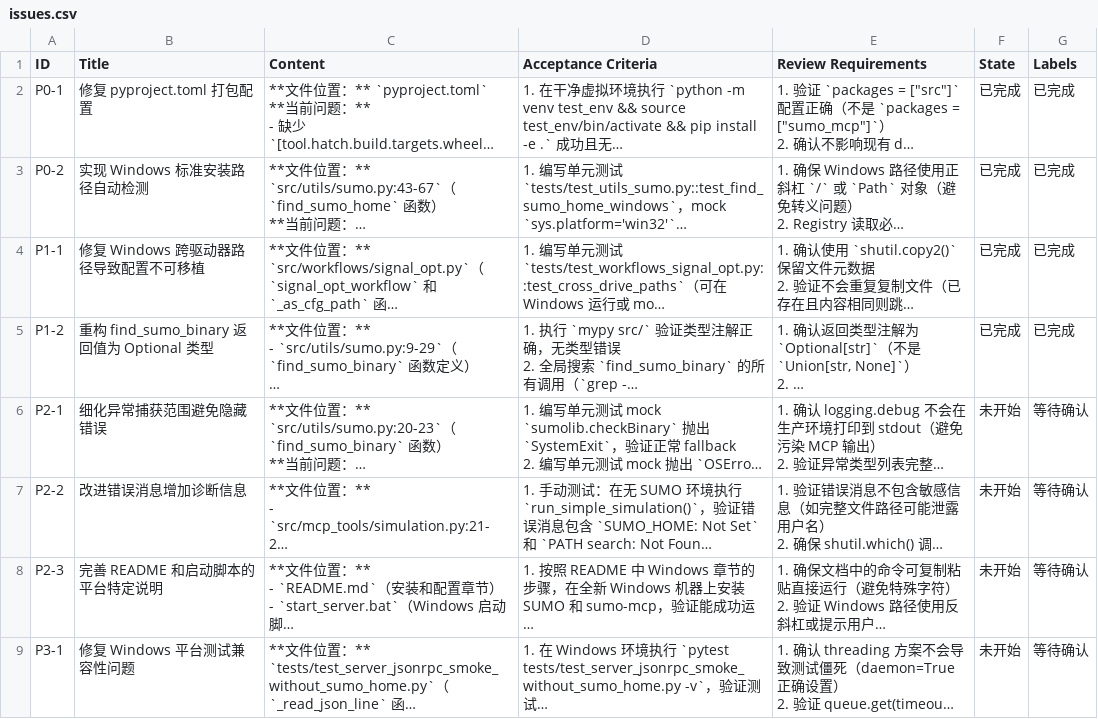
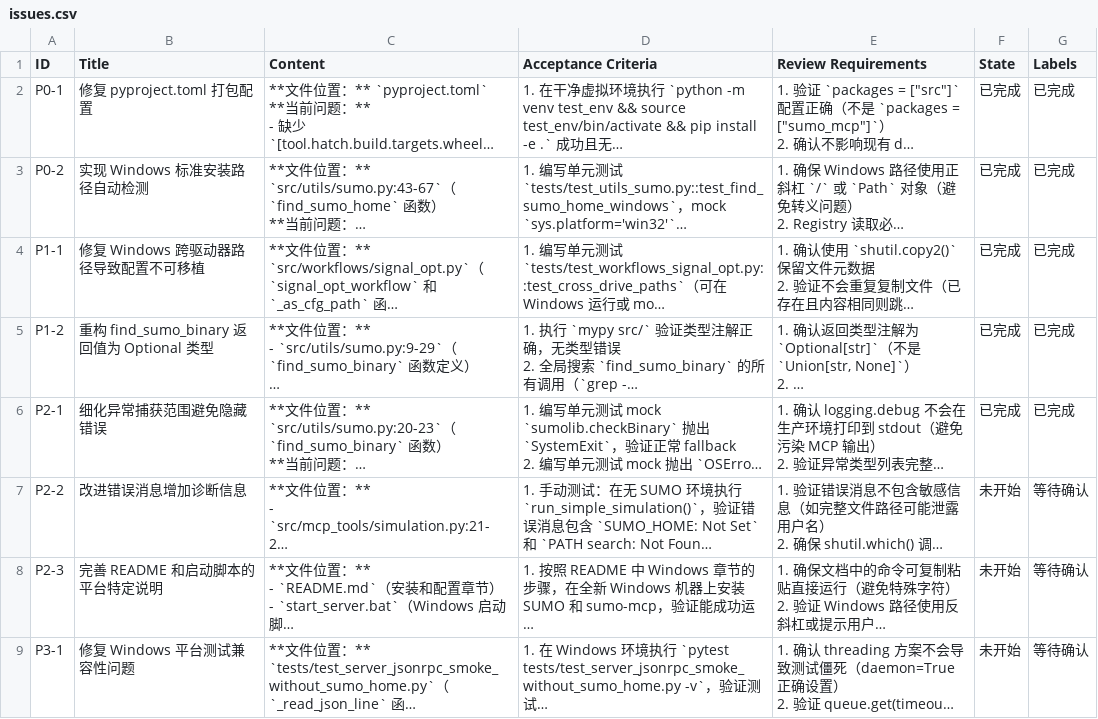
Before and after one commit to HypaSMarty/SUMO-MCP-Server, a CSV file: docs/issues.csv, drawn as a sheet; long unchanged cells end in …; the diff names each change by its address in the sheet, - before the commit and + after, or states it on an @@ line.

```diff
--- a/docs/issues.csv
+++ b/docs/issues.csv
-F6 (State): 未开始
+F6 (State): 已完成
-G6 (Labels): 等待确认
+G6 (Labels): 已完成
```
Also changed, not shown: 2 other files.
